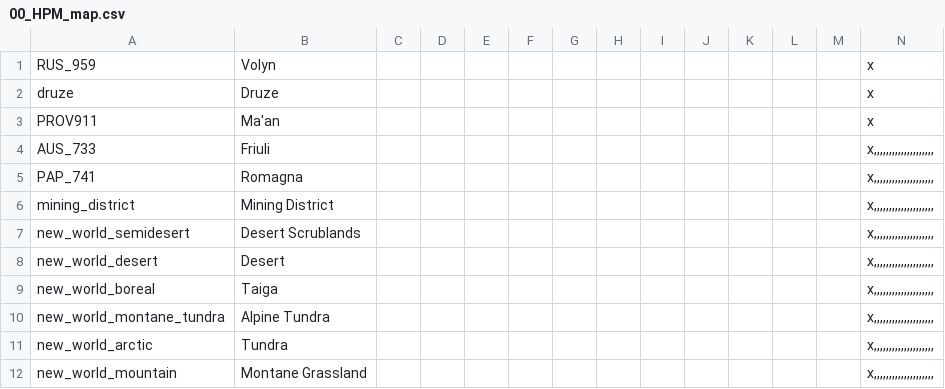
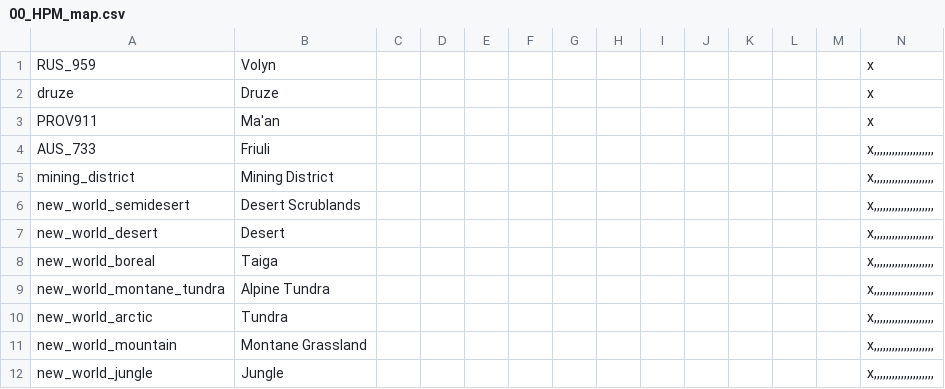
Before and after one commit to Capitanloco6/Divergences-HPM, a CSV file: Divergences of Darkness/localisation/00_HPM_map.csv, drawn as a sheet; only a part is shown; the shorter side is filled out with more unchanged rows; rows hold the shown columns only; the diff names each change by its address in the sheet, - before the commit and + after, or states it on an @@ line.

Commit message:
fix

```diff
--- a/Divergences of Darkness/localisation/00_HPM_map.csv
+++ b/Divergences of Darkness/localisation/00_HPM_map.csv
-row 5: PAP_741 | Romagna |  |  |  |  |  |  |  |  |  |  |  | x,,,,,,,,,,,,,,,,,,,,
```
